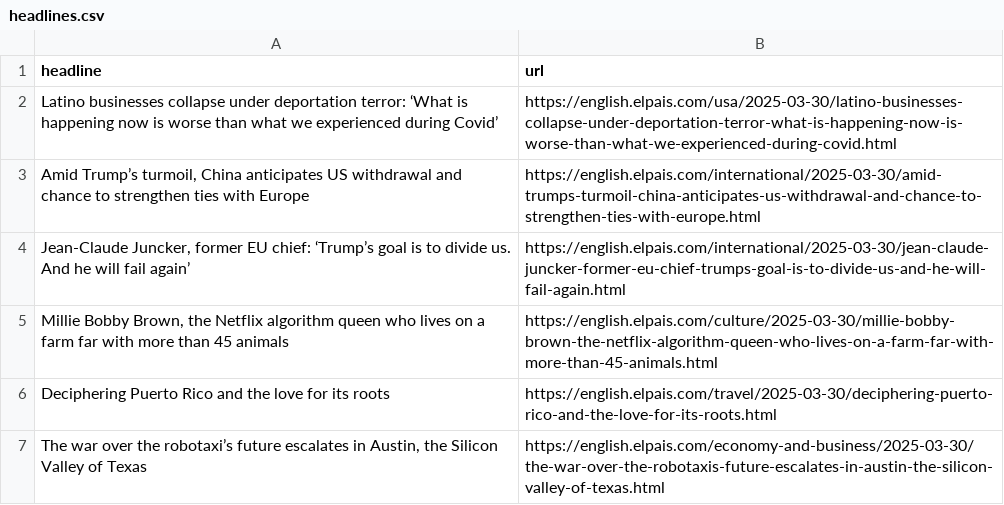
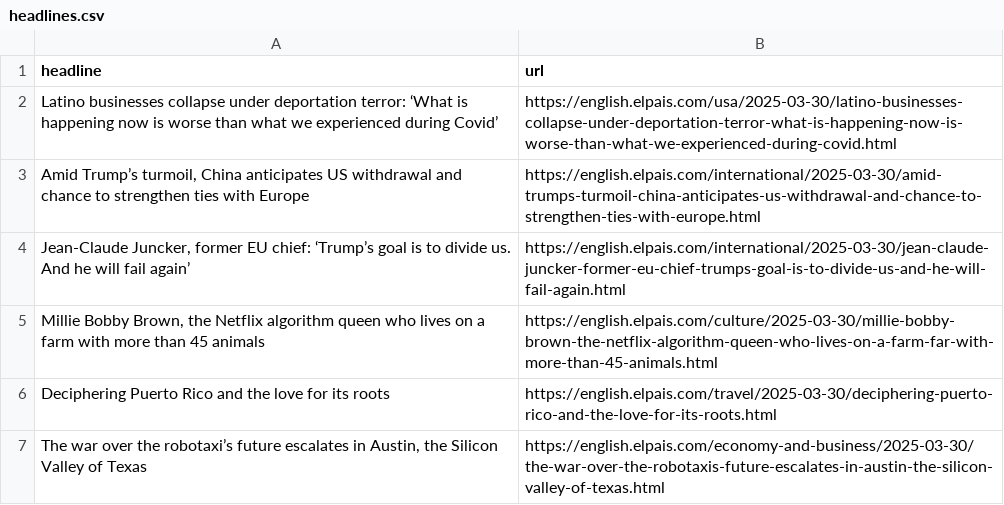
Before and after one commit to cmgsalazar/el-pais-autoscraper, a CSV file: headlines.csv, drawn as a sheet; only a part is shown.

```diff
--- a/headlines.csv
+++ b/headlines.csv
@@ -4,3 +4,3 @@ Latino businesses collapse under deportation terror: ‘What is happening now is
 "Jean-Claude Juncker, former EU chief: ‘Trump’s goal is to divide us. And he will fail again’",https://english.elpais.com/international/2025-03-30/jean-claude-juncker-former-eu-chief-trumps-goal-is-to-divide-us-and-he-will-fail-again.html
-"Millie Bobby Brown, the Netflix algorithm queen who lives on a farm far with more than 45 animals",https://english.elpais.com/culture/2025-03-30/millie-bobby-brown-the-netflix-algorithm-queen-who-lives-on-a-farm-far-with-more-than-45-animals.html
+"Millie Bobby Brown, the Netflix algorithm queen who lives on a farm with more than 45 animals",https://english.elpais.com/culture/2025-03-30/millie-bobby-brown-the-netflix-algorithm-queen-who-lives-on-a-farm-far-with-more-than-45-animals.html
 Deciphering Puerto Rico and the love for its roots,https://english.elpais.com/travel/2025-03-30/deciphering-puerto-rico-and-the-love-for-its-roots.html
```
